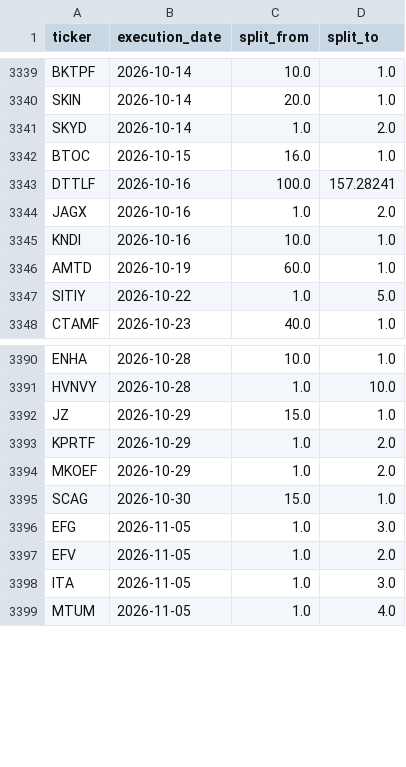
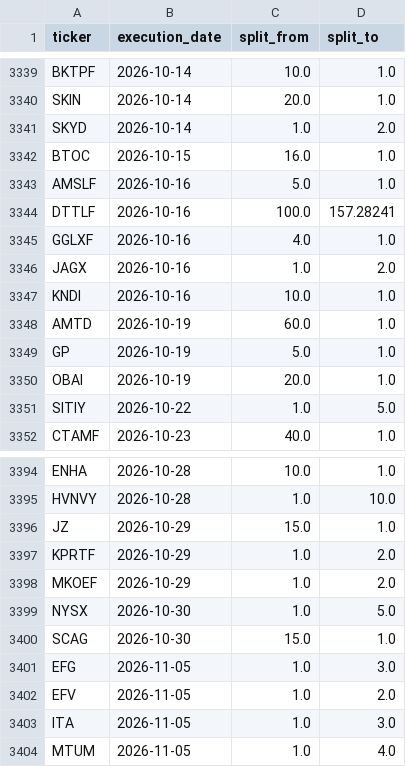
Before and after one commit to az123-stack/breadth-monitor, a CSV file: data/splits.csv, drawn as a sheet; only a part is shown, gaps mark what is left out; the diff names each change by its address in the sheet, - before the commit and + after, or states it on an @@ line.

```diff
--- a/data/splits.csv
+++ b/data/splits.csv
+row 3343: AMSLF | 2026-10-16 | 5.0 | 1.0
+row 3345: GGLXF | 2026-10-16 | 4.0 | 1.0
+row 3349: GP | 2026-10-19 | 5.0 | 1.0
+row 3350: OBAI | 2026-10-19 | 20.0 | 1.0
+row 3399: NYSX | 2026-10-30 | 1.0 | 5.0
```
Also changed, not shown: data/breadth.csv, data/massive_publish.csv, 9 other files.
